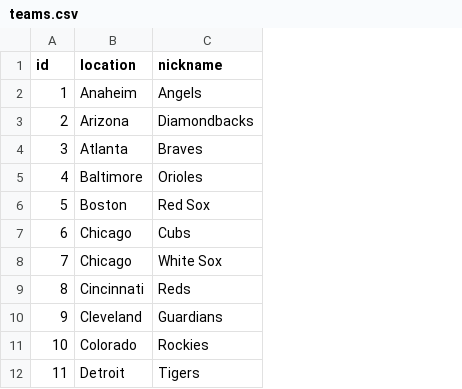
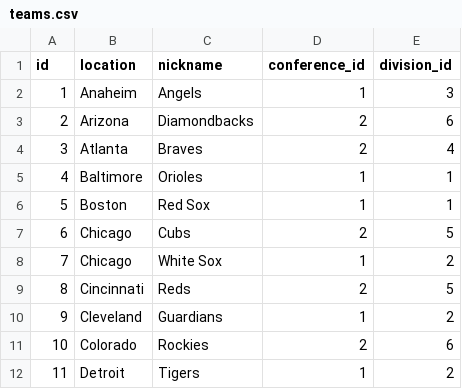
Before and after one commit to dpasse/rc, a CSV file: data/mlb/teams.csv, drawn as a sheet; only a part is shown; the diff names each change by its address in the sheet, - before the commit and + after, or states it on an @@ line.

Commit message:
conf / divisions

```diff
--- a/data/mlb/teams.csv
+++ b/data/mlb/teams.csv
+column D (conference_id), rows 2-12: 1 | 2 | 2 | 1 | 1 | 2 | 1 | 2 | 1 | 2 | 1
+column E (division_id), rows 2-12: 3 | 6 | 4 | 1 | 1 | 5 | 2 | 5 | 2 | 6 | 2
```
Also changed, not shown: 17 other files.
